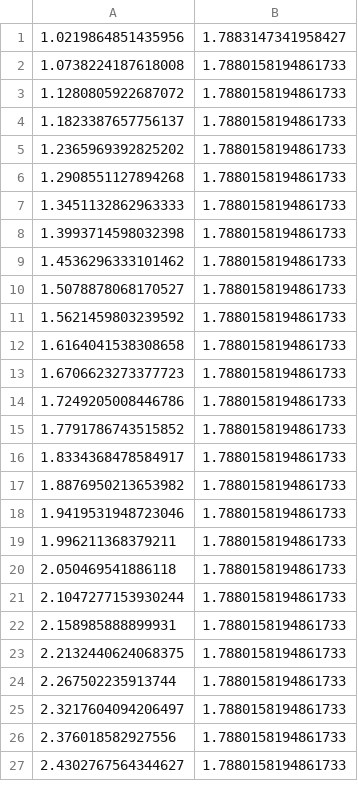
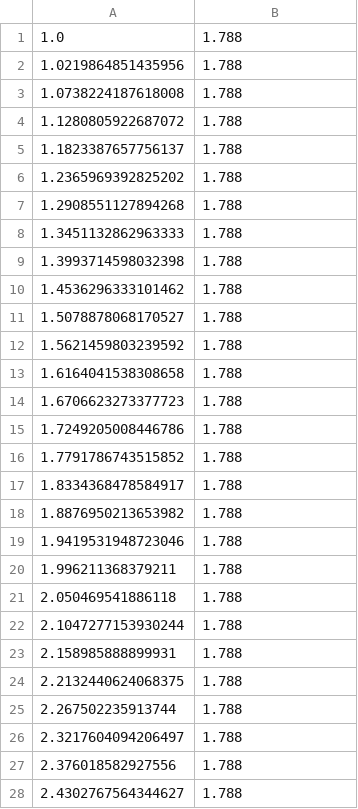
Before and after one commit to agmayorov/GammaCube, a CSV file: OpticalParameters/CsI_refractive_index.csv, drawn as a sheet; only a part is shown; the diff covers the shown part only.

Commit message:
Reformat optics simulation

```diff
--- a/OpticalParameters/CsI_refractive_index.csv
+++ b/OpticalParameters/CsI_refractive_index.csv
@@ -1,27 +1,28 @@
-1.0219864851435956,1.7883147341958427
-1.0738224187618008,1.7880158194861733
-1.1280805922687072,1.7880158194861733
-1.1823387657756137,1.7880158194861733
-1.2365969392825202,1.7880158194861733
-1.2908551127894268,1.7880158194861733
-1.3451132862963333,1.7880158194861733
-1.3993714598032398,1.7880158194861733
-1.4536296333101462,1.7880158194861733
-1.5078878068170527,1.7880158194861733
-1.5621459803239592,1.7880158194861733
-1.6164041538308658,1.7880158194861733
-1.6706623273377723,1.7880158194861733
-1.7249205008446786,1.7880158194861733
-1.7791786743515852,1.7880158194861733
-1.8334368478584917,1.7880158194861733
-1.8876950213653982,1.7880158194861733
-1.9419531948723046,1.7880158194861733
-1.996211368379211,1.7880158194861733
-2.050469541886118,1.7880158194861733
-2.1047277153930244,1.7880158194861733
-2.158985888899931,1.7880158194861733
-2.2132440624068375,1.7880158194861733
-2.267502235913744,1.7880158194861733
-2.3217604094206497,1.7880158194861733
-2.376018582927556,1.7880158194861733
-2.4302767564344627,1.7880158194861733
+1.0,1.788
+1.0219864851435956,1.788
+1.0738224187618008,1.788
+1.1280805922687072,1.788
+1.1823387657756137,1.788
+1.2365969392825202,1.788
+1.2908551127894268,1.788
+1.3451132862963333,1.788
+1.3993714598032398,1.788
+1.4536296333101462,1.788
+1.5078878068170527,1.788
+1.5621459803239592,1.788
+1.6164041538308658,1.788
+1.6706623273377723,1.788
+1.7249205008446786,1.788
+1.7791786743515852,1.788
+1.8334368478584917,1.788
+1.8876950213653982,1.788
+1.9419531948723046,1.788
+1.996211368379211,1.788
+2.050469541886118,1.788
+2.1047277153930244,1.788
+2.158985888899931,1.788
+2.2132440624068375,1.788
+2.267502235913744,1.788
+2.3217604094206497,1.788
+2.376018582927556,1.788
+2.4302767564344627,1.788
```
Also changed, not shown: 1 added row and 29 edited cells elsewhere in this file, OpticalParameters/CsI_absorption_length.csv, OpticalParameters/CsI_normalised_emission_intensity.csv, 33 other files.
